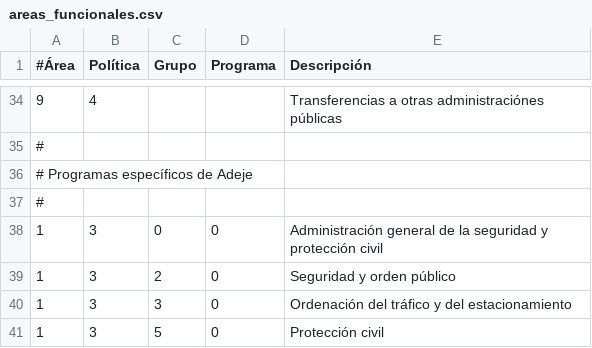
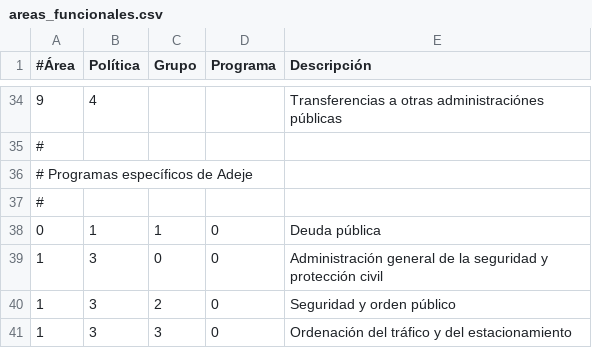
Before and after one commit to civio/presupuesto-adeje, a CSV file: data/es/areas_funcionales.csv, drawn as a sheet; only a part is shown, gaps mark what is left out; the shorter side is filled out with more unchanged rows; the diff names each change by its address in the sheet, - before the commit and + after, or states it on an @@ line.

Commit message:
Add 2016 budget data

```diff
--- a/data/es/areas_funcionales.csv
+++ b/data/es/areas_funcionales.csv
+row 38: 0 | 1 | 1 | 0 | Deuda pública
```
Also changed, not shown: data/en/areas_funcionales.csv, 3 other files.
